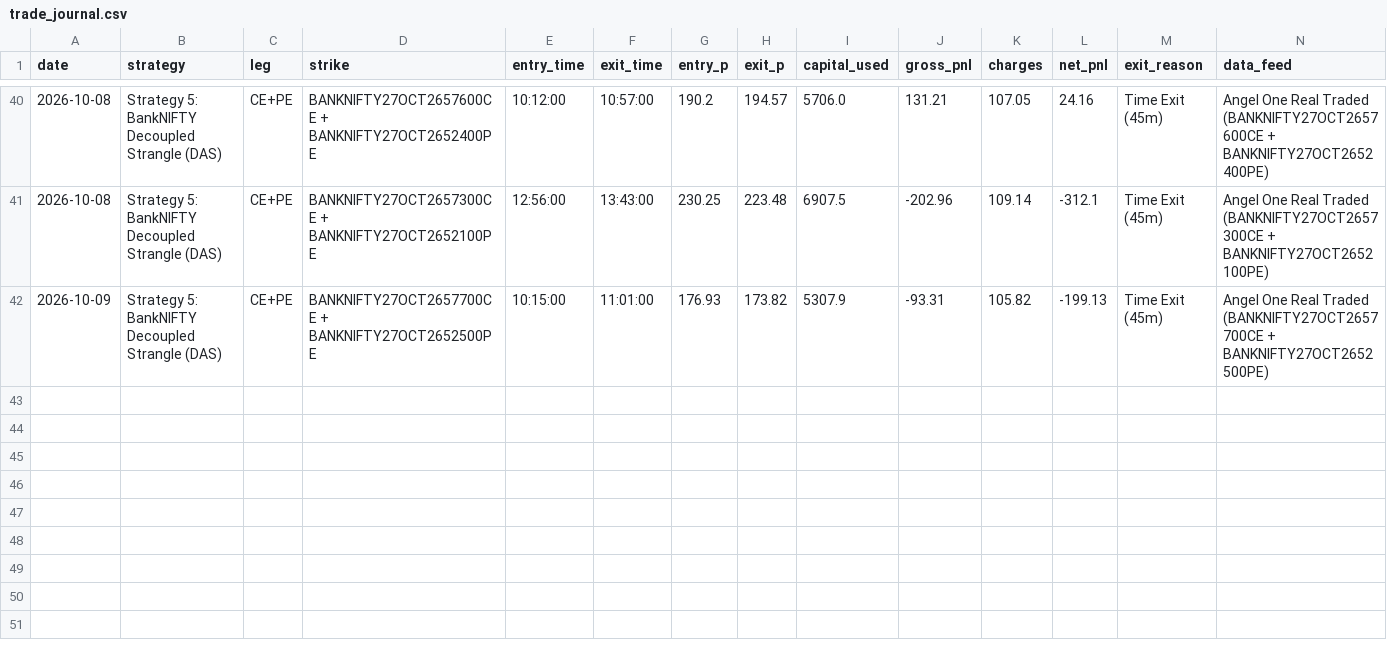
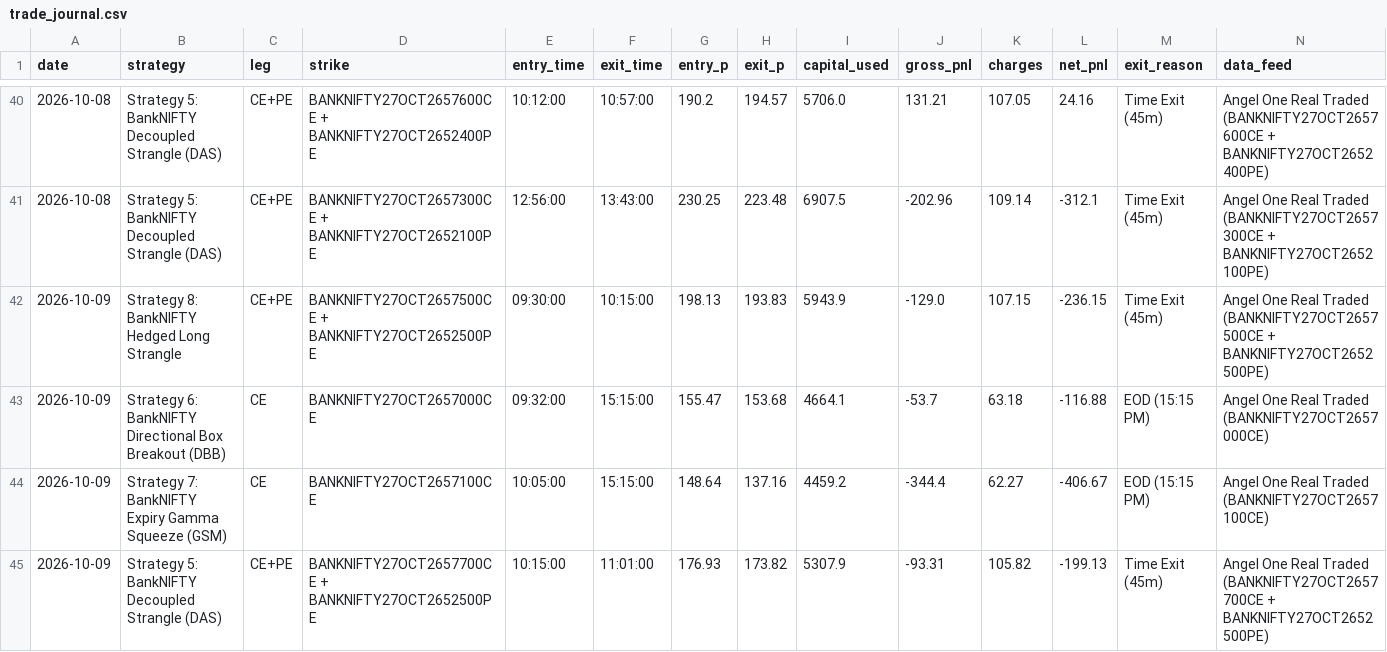
Before and after one commit to don9116969-cmd/NF-OP, a CSV file: data/trade_journal.csv, drawn as a sheet; only a part is shown, gaps mark what is left out; the diff names each change by its address in the sheet, - before the commit and + after, or states it on an @@ line.

```diff
--- a/data/trade_journal.csv
+++ b/data/trade_journal.csv
+row 42: 2026-10-09 | Strategy 8: BankNIFTY Hedged Long Strangle | CE+PE | BANKNIFTY27OCT2657500CE + BANKNIFTY27OCT2652500PE | 09:30:00 | 10:15:00 | 198.13 | 193.83 | 5943.9 | -129.0 | 107.15 | -236.15 | Time Exit (45m) | Angel One Real Traded (BANKNIFTY27OCT2657500CE + BANKNIFTY27OCT2652500PE)
+row 43: 2026-10-09 | Strategy 6: BankNIFTY Directional Box Breakout (DBB) | CE | BANKNIFTY27OCT2657000CE | 09:32:00 | 15:15:00 | 155.47 | 153.68 | 4664.1 | -53.7 | 63.18 | -116.88 | EOD (15:15 PM) | Angel One Real Traded (BANKNIFTY27OCT2657000CE)
+row 44: 2026-10-09 | Strategy 7: BankNIFTY Expiry Gamma Squeeze (GSM) | CE | BANKNIFTY27OCT2657100CE | 10:05:00 | 15:15:00 | 148.64 | 137.16 | 4459.2 | -344.4 | 62.27 | -406.67 | EOD (15:15 PM) | Angel One Real Traded (BANKNIFTY27OCT2657100CE)
```
Also changed, not shown: data/paper_trading_ledger.csv, 1 other file.
